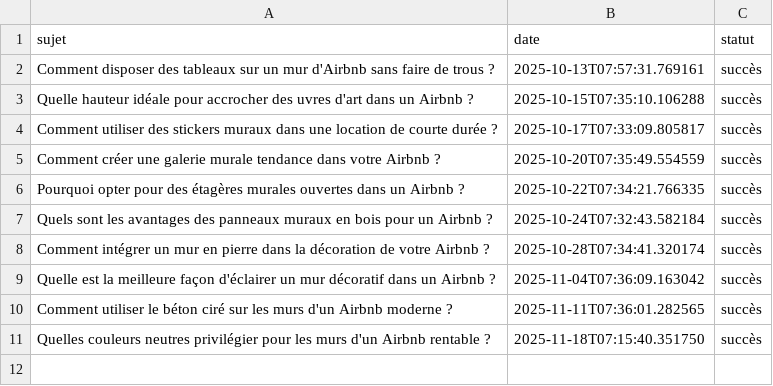
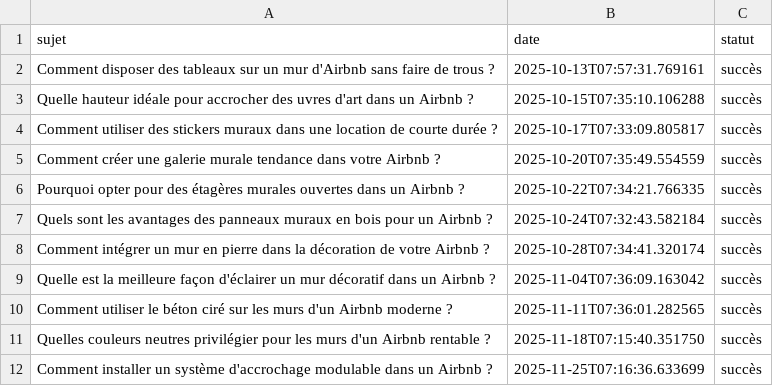
Before and after one commit to Metalosmose21/Airbnb-2, a CSV file: sujets_traites.csv, drawn as a sheet; the diff names each change by its address in the sheet, - before the commit and + after, or states it on an @@ line.

```diff
--- a/sujets_traites.csv
+++ b/sujets_traites.csv
+row 12: Comment installer un système d'accrochage modulable dans un Airbnb ? | 2025-11-25T07:16:36.633699 | succès
```
Also changed, not shown: sujets.csv.
